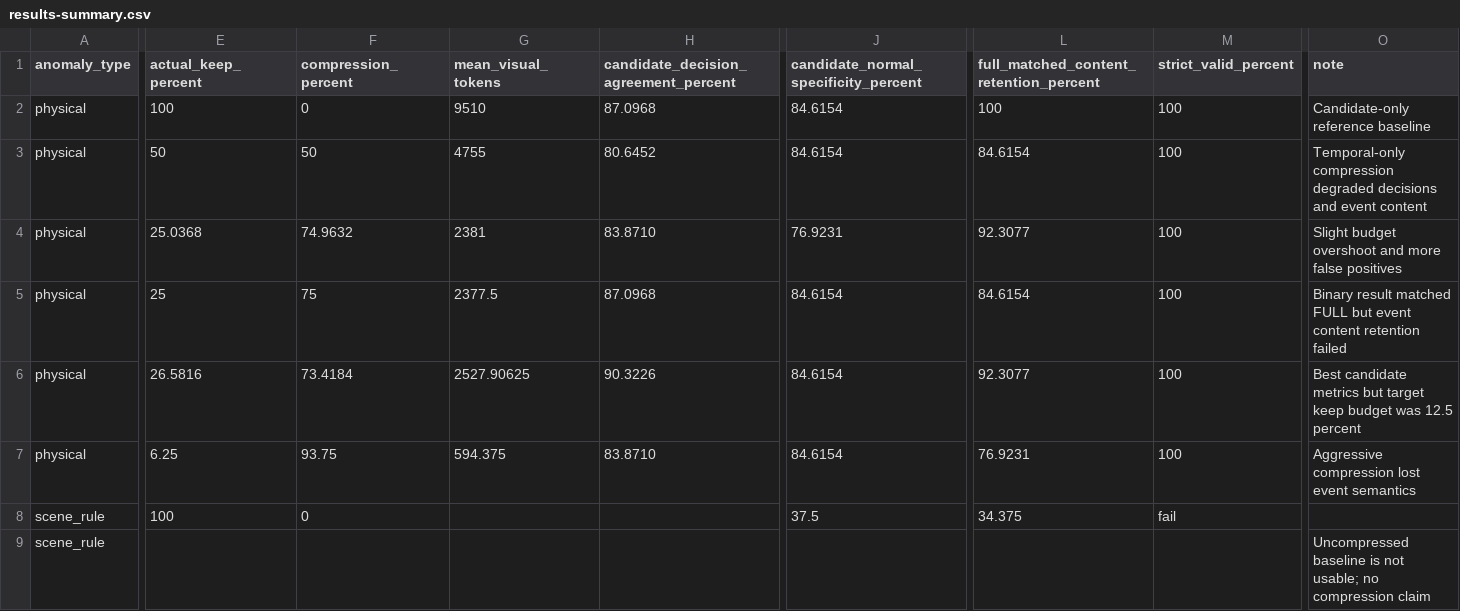
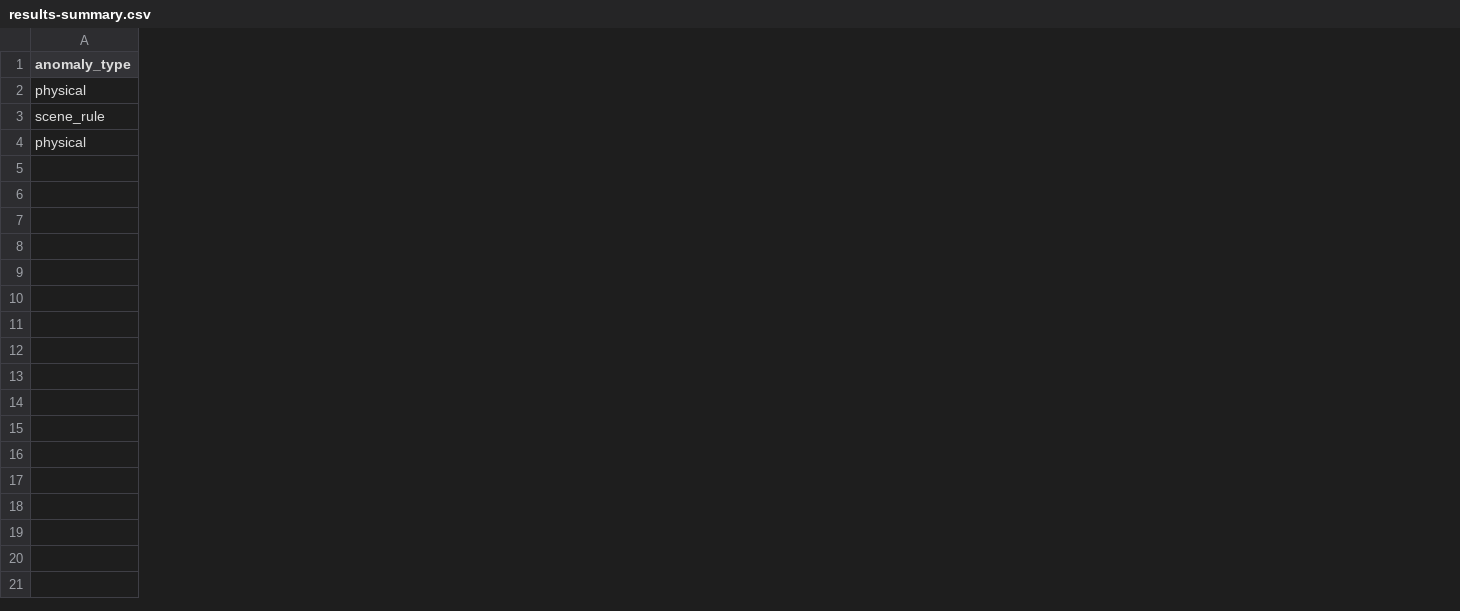
Before and after one commit to Data-Driven-LM-Collaboration-Team/MFL, a CSV file: data/results-summary.csv, drawn as a sheet; only a part is shown, gaps mark what is left out; removed rows and columns are numbered as before the commit, all else as after; rows hold the shown columns only; the diff covers the shown part only; the diff names each change by its address in the sheet, - before the commit and + after, or states it on an @@ line.

Commit message:
Simplify anomaly comparison to three conditions

```diff
--- a/data/results-summary.csv
+++ b/data/results-summary.csv
-column E (actual_keep_percent), row 2: 100; row 6: 26.5816
-column F (compression_percent), row 2: 0; row 6: 73.4184
-column G (mean_visual_tokens), row 2: 9510; row 6: 2527.90625
-column H, rows 1-2: candidate_decision_agreement_percent | 87.0968; row 6: 90.3226
-column J, rows 1-2: candidate_normal_specificity_percent | 84.6154; row 6: 84.6154
-column L, rows 1-2: full_matched_content_retention_percent | 100; row 6: 92.3077
-column M (strict_valid_percent), row 2: 100; row 6: 100
-column O (note), row 2: Candidate-only reference baseline; row 6: Best candidate metrics but target keep budget was 12.5 percent
-row 3: physical | 50 | 50 | 4755 | 80.6452 | 84.6154 | 84.6154 | 100 | Temporal-only compression degraded decisions and event content
-row 4: physical | 25.0368 | 74.9632 | 2381 | 83.8710 | 76.9231 | 92.3077 | 100 | Slight budget overshoot and more false positives
-row 5: physical | 25 | 75 | 2377.5 | 87.0968 | 84.6154 | 84.6154 | 100 | Binary result matched FULL but event content retention failed
+row 3: scene_rule
-row 7: physical | 6.25 | 93.75 | 594.375 | 83.8710 | 84.6154 | 76.9231 | 100 | Aggressive compression lost event semantics
-row 8: scene_rule | 100 | 0 |  |  | 37.5 | 34.375 | fail
-row 9: scene_rule |  |  |  |  |  |  |  | Uncompressed baseline is not usable; no compression claim
```
Also changed, not shown: 3 added columns, 2 removed columns and 3 edited cells elsewhere in this file, 1 other file.
